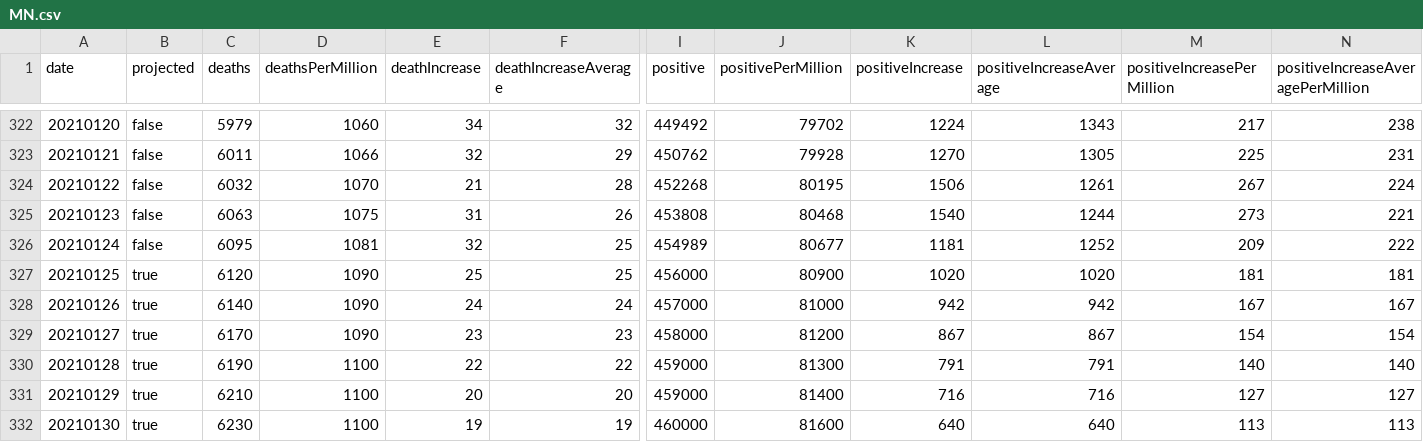
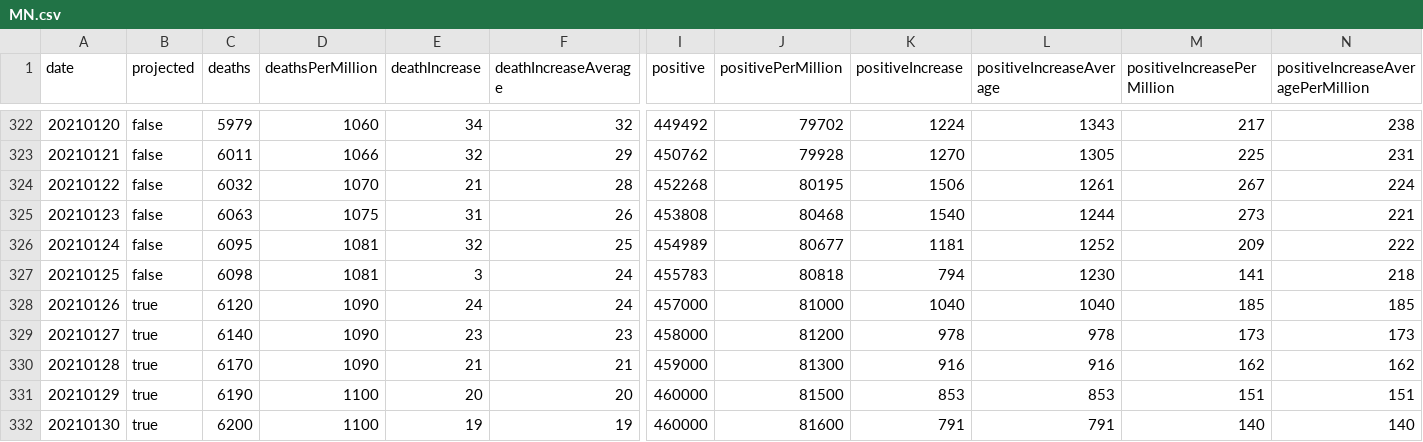
Before and after one commit to mgwalker/covid19-csv, a CSV file: docs/v1/MN.csv, drawn as a sheet; only a part is shown, gaps mark what is left out; removed rows and columns are numbered as before the commit, all else as after; rows hold the shown columns only; the diff covers the shown part only; the diff names each change by its address in the sheet, - before the commit and + after, or states it on an @@ line.

```diff
--- a/docs/v1/MN.csv
+++ b/docs/v1/MN.csv
-row 327: 20210125 | true | 6120 | 1090 | 25 | 25 | 456000 | 80900 | 1020 | 1020 | 181 | 181
+row 327: 20210125 | false | 6098 | 1081 | 3 | 24 | 455783 | 80818 | 794 | 1230 | 141 | 218
-C328 (deaths): 6140
+C328 (deaths): 6120
-K328 (positiveIncrease): 942
+K328 (positiveIncrease): 1040
-L328 (positiveIncreaseAverage): 942
+L328 (positiveIncreaseAverage): 1040
-M328 (positiveIncreasePerMillion): 167
+M328 (positiveIncreasePerMillion): 185
-N328: 167
+N328: 185
-C329 (deaths): 6170
+C329 (deaths): 6140
-K329 (positiveIncrease): 867
+K329 (positiveIncrease): 978
-L329 (positiveIncreaseAverage): 867
+L329 (positiveIncreaseAverage): 978
-M329 (positiveIncreasePerMillion): 154
+M329 (positiveIncreasePerMillion): 173
-N329: 154
+N329: 173
-C330 (deaths): 6190
+C330 (deaths): 6170
-D330 (deathsPerMillion): 1100
+D330 (deathsPerMillion): 1090
-E330 (deathIncrease): 22
+E330 (deathIncrease): 21
-F330 (deathIncreaseAverage): 22
+F330 (deathIncreaseAverage): 21
-K330 (positiveIncrease): 791
+K330 (positiveIncrease): 916
-L330 (positiveIncreaseAverage): 791
+L330 (positiveIncreaseAverage): 916
-M330 (positiveIncreasePerMillion): 140
+M330 (positiveIncreasePerMillion): 162
-N330: 140
+N330: 162
-C331 (deaths): 6210
+C331 (deaths): 6190
-I331 (positive): 459000
+I331 (positive): 460000
-J331 (positivePerMillion): 81400
+J331 (positivePerMillion): 81500
-K331 (positiveIncrease): 716
+K331 (positiveIncrease): 853
-L331 (positiveIncreaseAverage): 716
+L331 (positiveIncreaseAverage): 853
-M331 (positiveIncreasePerMillion): 127
+M331 (positiveIncreasePerMillion): 151
-N331: 127
+N331: 151
-C332 (deaths): 6230
+C332 (deaths): 6200
-K332 (positiveIncrease): 640
+K332 (positiveIncrease): 791
-L332 (positiveIncreaseAverage): 640
+L332 (positiveIncreaseAverage): 791
-M332 (positiveIncreasePerMillion): 113
+M332 (positiveIncreasePerMillion): 140
-N332: 113
+N332: 140
```
Also changed, not shown: 1 added row and 58 edited cells elsewhere in this file, docs/v1/MI.csv, docs/v1/NY.csv, 54 other files.
